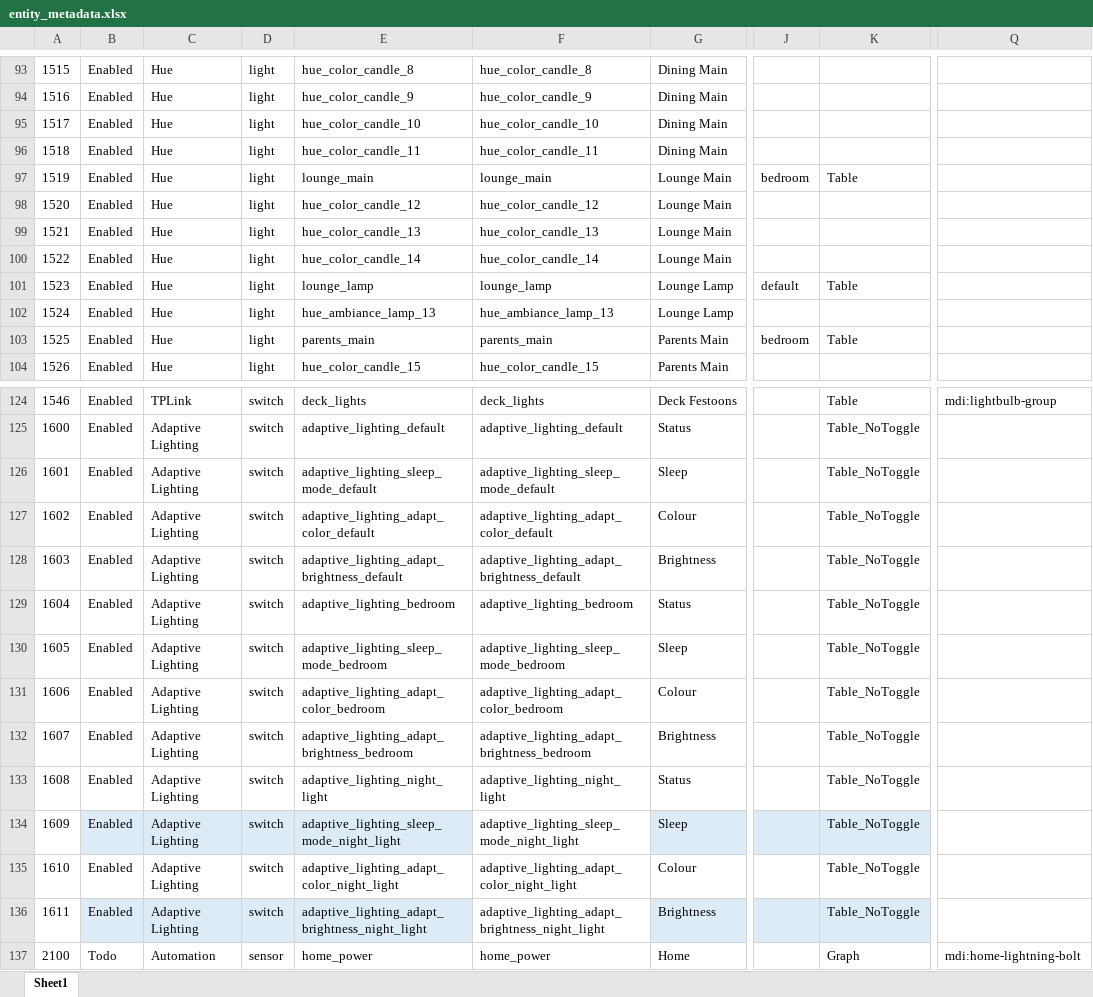
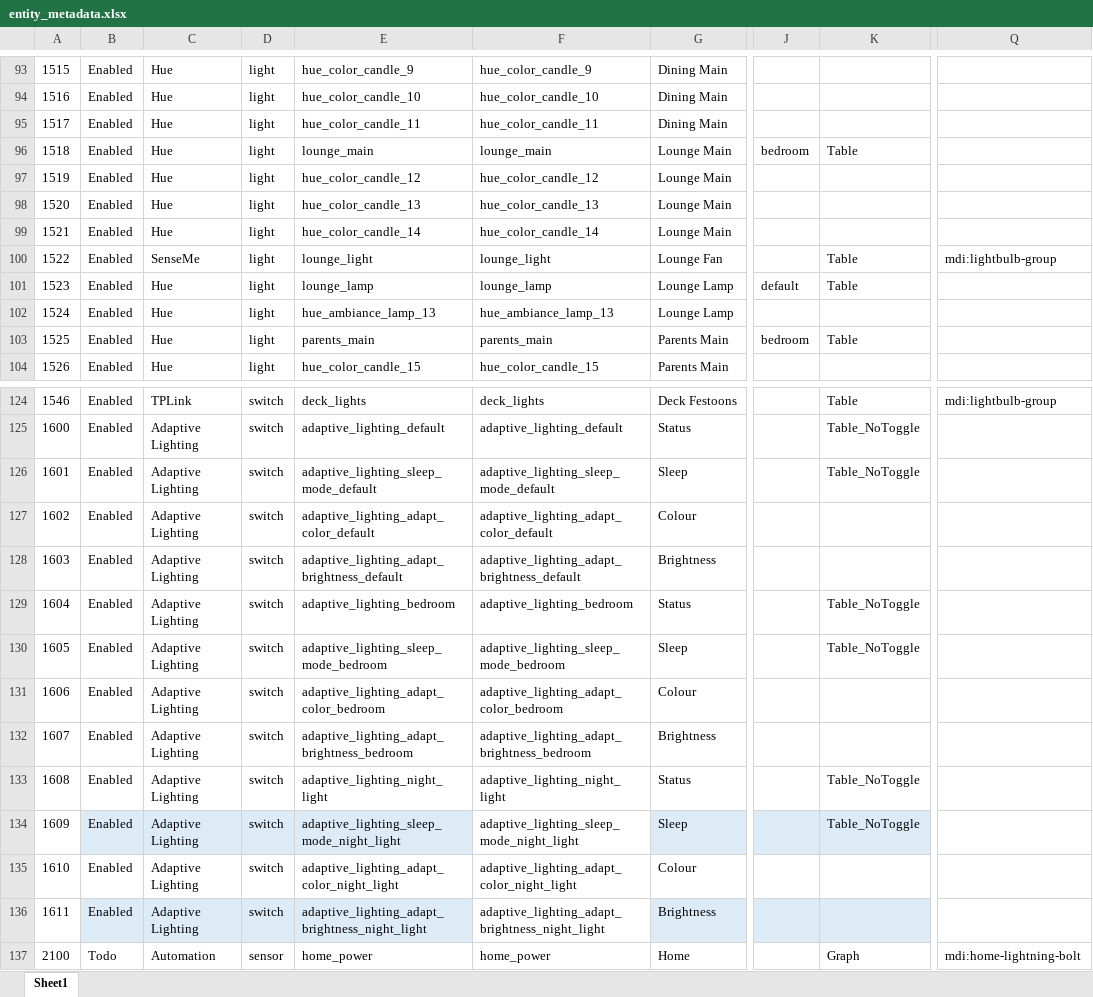
Before and after one commit to ggear/asystem, an Excel workbook: macbook-flo/homeassistant/src/main/resources/entity_metadata.xlsx, sheet Sheet1, drawn as a sheet; only a part is shown, gaps mark what is left out; values as stored, in another font and other column widths than the file's, no borders; table styles not drawn; the diff covers the shown part only; the diff names each change by its address in the sheet, - before the commit and + after, or states it on an @@ line.

```diff
--- a/macbook-flo/homeassistant/src/main/resources/entity_metadata.xlsx (sheet Sheet1)
+++ b/macbook-flo/homeassistant/src/main/resources/entity_metadata.xlsx (sheet Sheet1)
-E93: hue_color_candle_8
+E93: hue_color_candle_9
-F93: hue_color_candle_8
+F93: hue_color_candle_9
-E94: hue_color_candle_9
+E94: hue_color_candle_10
-F94: hue_color_candle_9
+F94: hue_color_candle_10
-E95: hue_color_candle_10
+E95: hue_color_candle_11
-F95: hue_color_candle_10
+F95: hue_color_candle_11
-E96: hue_color_candle_11
+E96: lounge_main
-F96: hue_color_candle_11
+F96: lounge_main
-G96: Dining Main
+G96: Lounge Main
-J96: (empty)
+J96: bedroom
-K96: (empty)
+K96: Table
-E97: lounge_main
+E97: hue_color_candle_12
-F97: lounge_main
+F97: hue_color_candle_12
-J97: bedroom
+J97: (empty)
-K97: Table
+K97: (empty)
-E98: hue_color_candle_12
+E98: hue_color_candle_13
-F98: hue_color_candle_12
+F98: hue_color_candle_13
-E99: hue_color_candle_13
+E99: hue_color_candle_14
-F99: hue_color_candle_13
+F99: hue_color_candle_14
-C100: Hue
+C100: SenseMe
-E100: hue_color_candle_14
+E100: lounge_light
-F100: hue_color_candle_14
+F100: lounge_light
-G100: Lounge Main
+G100: Lounge Fan
-K100: (empty)
+K100: Table
-Q100: (empty)
+Q100: mdi:lightbulb-group
-K127:K128: Table_NoToggle
+K127:K128: (empty)
-K131:K132: Table_NoToggle
+K131:K132: (empty)
-K135:K136: Table_NoToggle
+K135:K136: (empty)
```
Also changed, not shown: 30 edited cells and cell formats elsewhere in this sheet, 16 other files.
